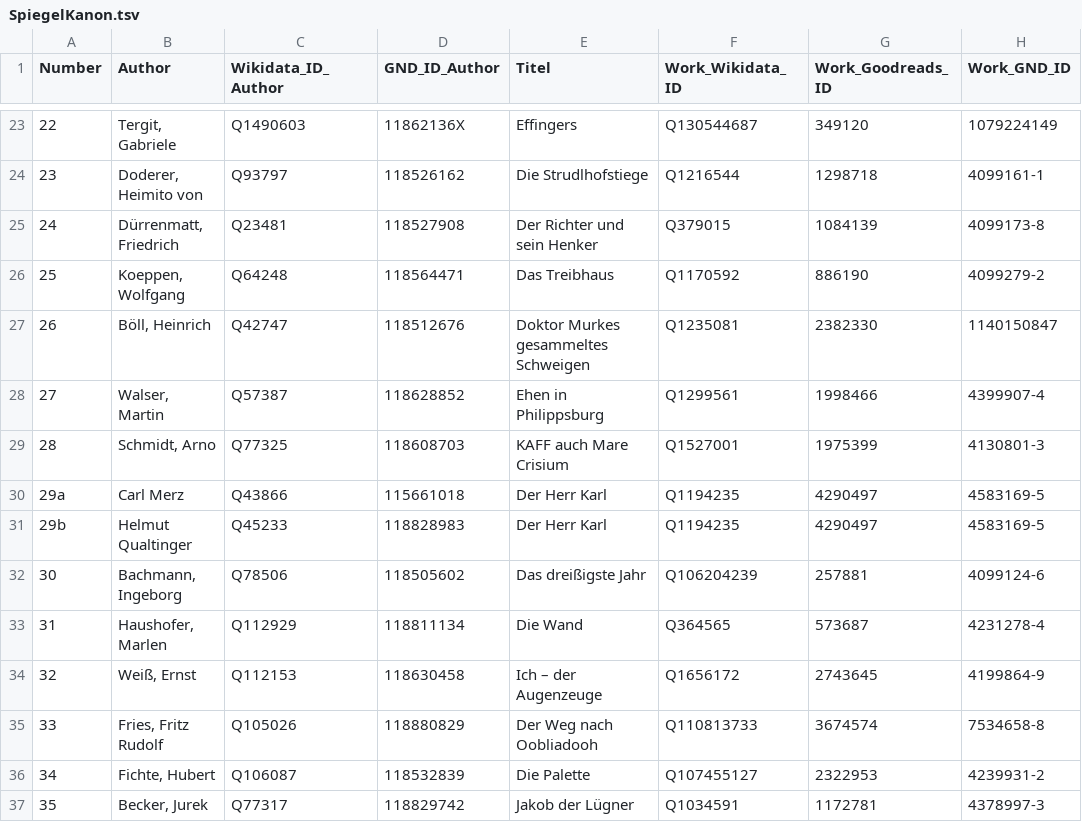
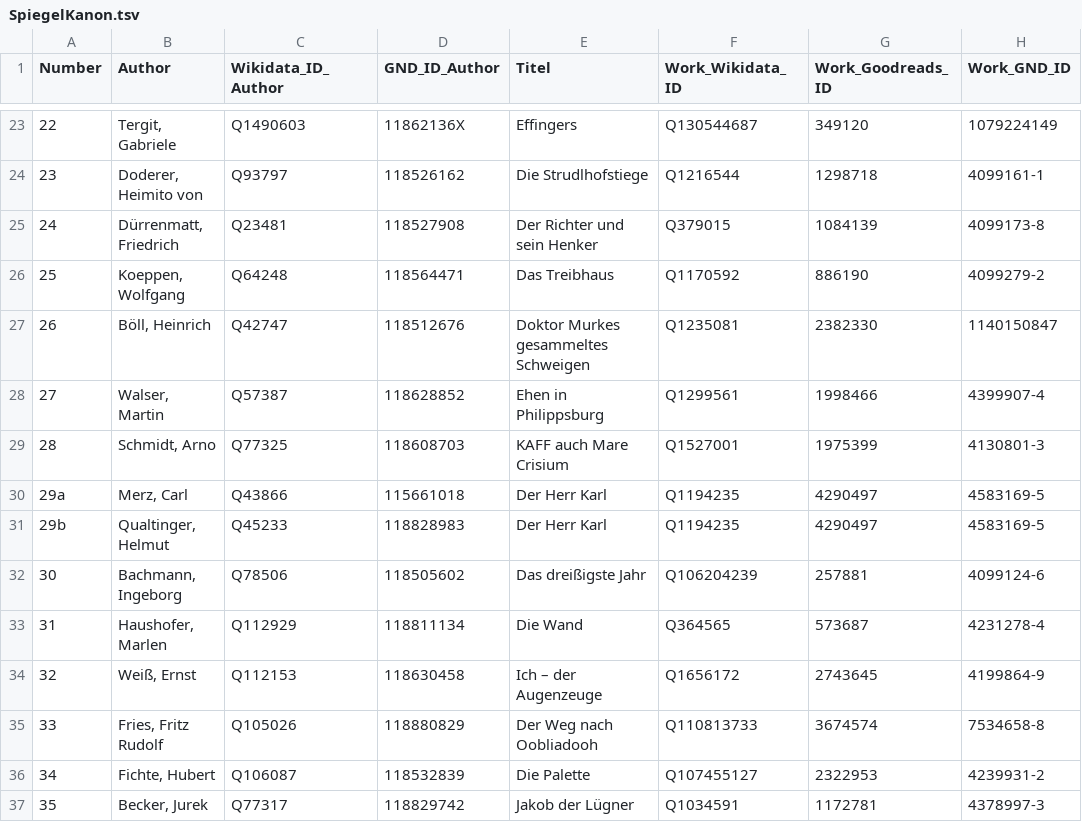
Before and after one commit to temporal-communities/spiegel-canon, a TSV file: SpiegelKanon.tsv, drawn as a sheet; only a part is shown, gaps mark what is left out; the diff names each change by its address in the sheet, - before the commit and + after, or states it on an @@ line.

Commit message:
Aligned names with commas for 29a / b

```diff
--- a/SpiegelKanon.tsv
+++ b/SpiegelKanon.tsv
-B30 (Author): Carl Merz
+B30 (Author): Merz, Carl
-B31 (Author): Helmut Qualtinger
+B31 (Author): Qualtinger, Helmut
```
